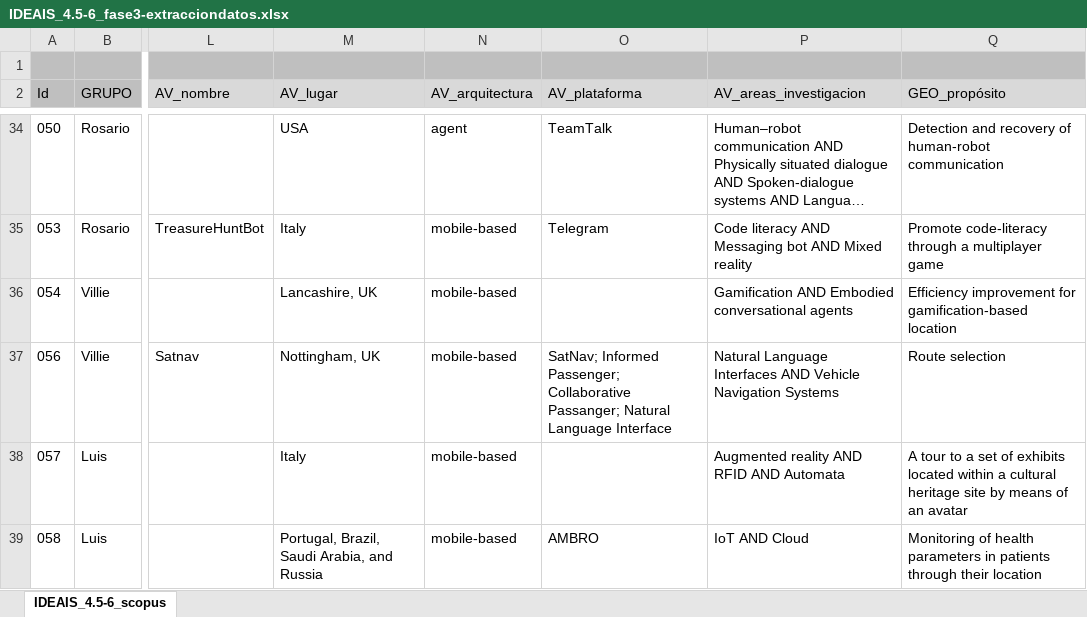
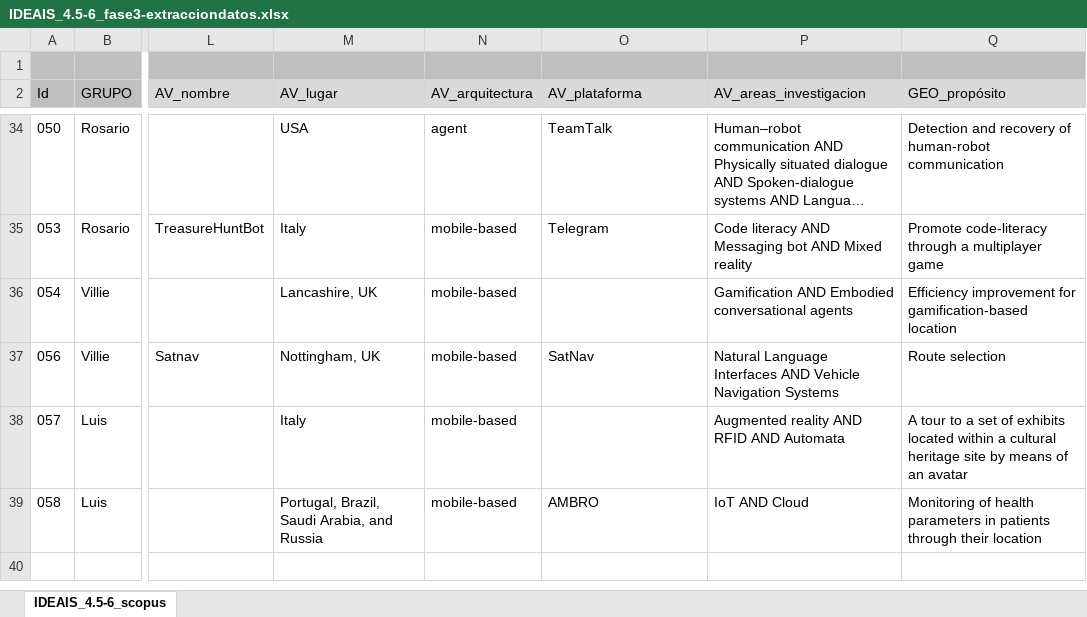
Before and after one commit to cgranell/ideais-scopingreview-2019, an Excel workbook: data-raw/IDEAIS_4.5-6_fase3-extracciondatos.xlsx, sheet IDEAIS_4.5-6_scopus, drawn as a sheet; only a part is shown, gaps mark what is left out; long unchanged cells end in …; values as stored, in another font and other column widths than the file's, no borders; charts and pictures and conditional formats not drawn; the diff names each change by its address in the sheet, - before the commit and + after, or states it on an @@ line.

Commit message:
Fix typo in dataset

```diff
--- a/data-raw/IDEAIS_4.5-6_fase3-extracciondatos.xlsx (sheet IDEAIS_4.5-6_scopus)
+++ b/data-raw/IDEAIS_4.5-6_fase3-extracciondatos.xlsx (sheet IDEAIS_4.5-6_scopus)
-O37 (AV_plataforma): SatNav; Informed Passenger; Collaborative Passanger; Natural Language Interface
+O37 (AV_plataforma): SatNav
```
Also changed, not shown: 1 other file.
